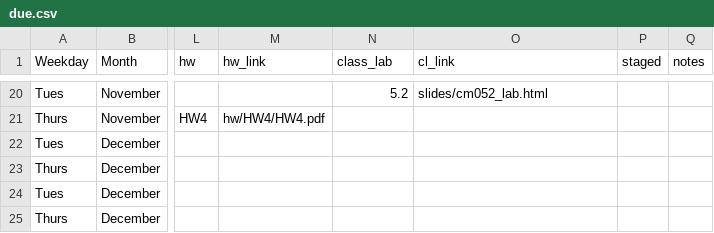
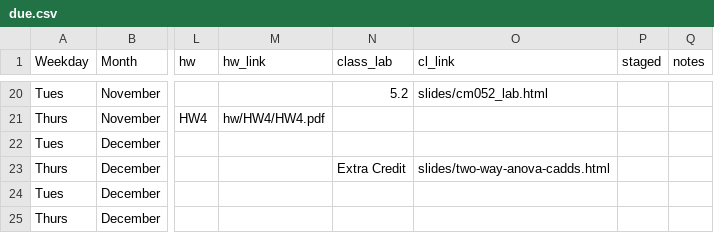
Before and after one commit to rebeccal/ohsu-math630, a CSV file: due.csv, drawn as a sheet; only a part is shown, gaps mark what is left out; the diff names each change by its address in the sheet, - before the commit and + after, or states it on an @@ line.

```diff
--- a/due.csv
+++ b/due.csv
-N23 (class_lab): (empty)
+N23 (class_lab): Extra Credit
-O23 (cl_link): (empty)
+O23 (cl_link): slides/two-way-anova-cadds.html
```
Also changed, not shown: 9 other files.
